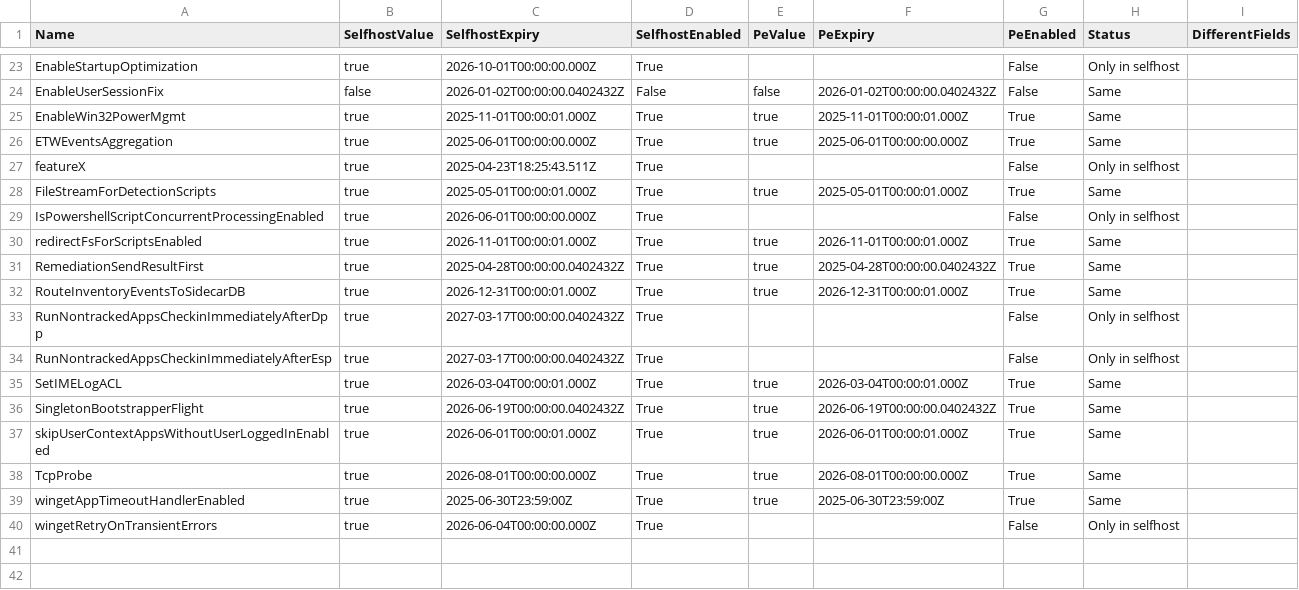
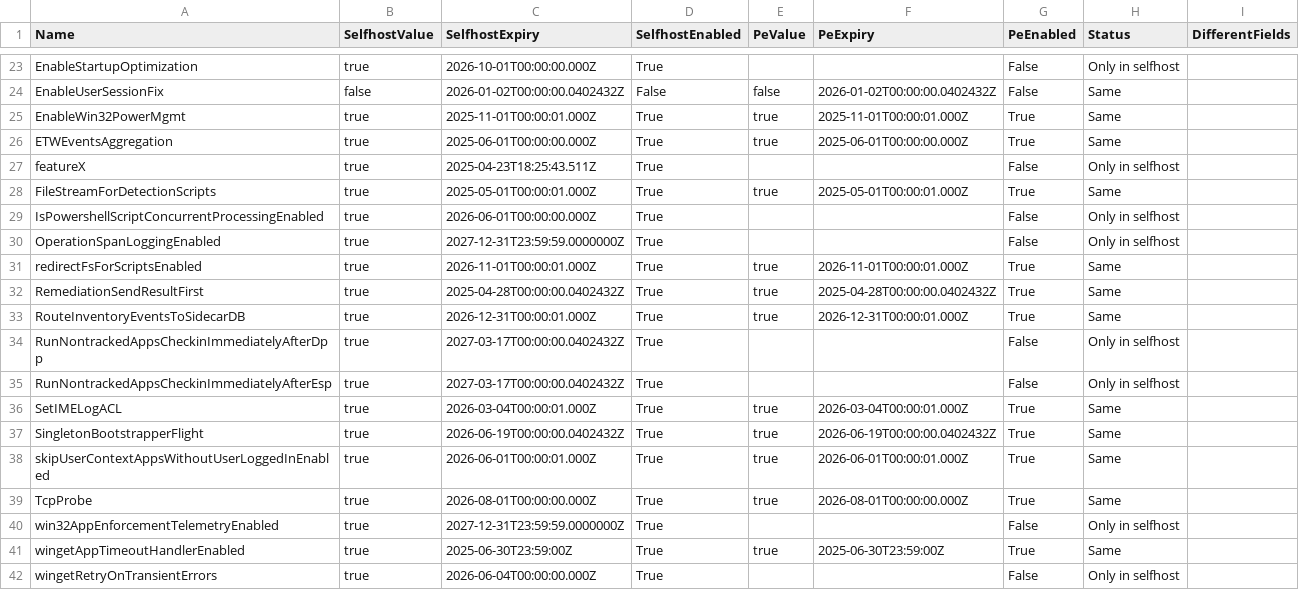
Before and after one commit to call4cloud-code/IME-Change-Tracker, a CSV file: sidecar-flights/latest/sidecar_tracker_comparison.csv, drawn as a sheet; only a part is shown, gaps mark what is left out; the diff names each change by its address in the sheet, - before the commit and + after, or states it on an @@ line.

Commit message:
Update SideCar flight tracker 2026-07-09 07:00:08Z

```diff
--- a/sidecar-flights/latest/sidecar_tracker_comparison.csv
+++ b/sidecar-flights/latest/sidecar_tracker_comparison.csv
+row 30: OperationSpanLoggingEnabled | true | 2027-12-31T23:59:59.0000000Z | True |  |  | False | Only in selfhost
+row 40: win32AppEnforcementTelemetryEnabled | true | 2027-12-31T23:59:59.0000000Z | True |  |  | False | Only in selfhost
```
